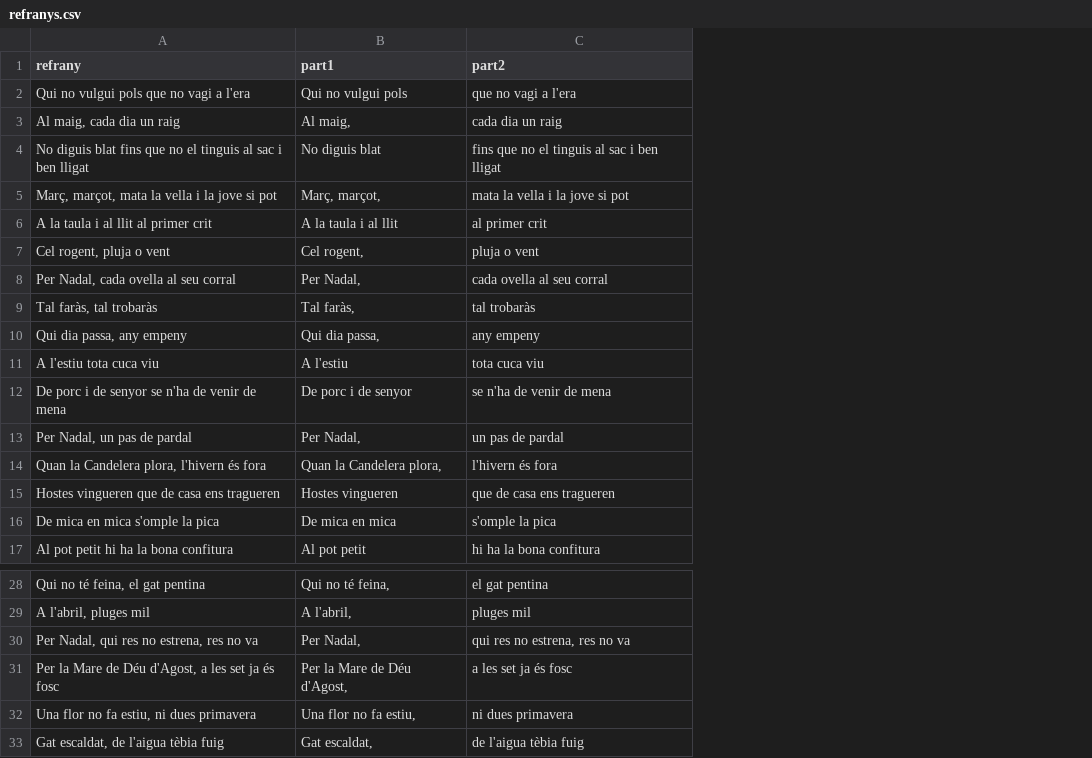
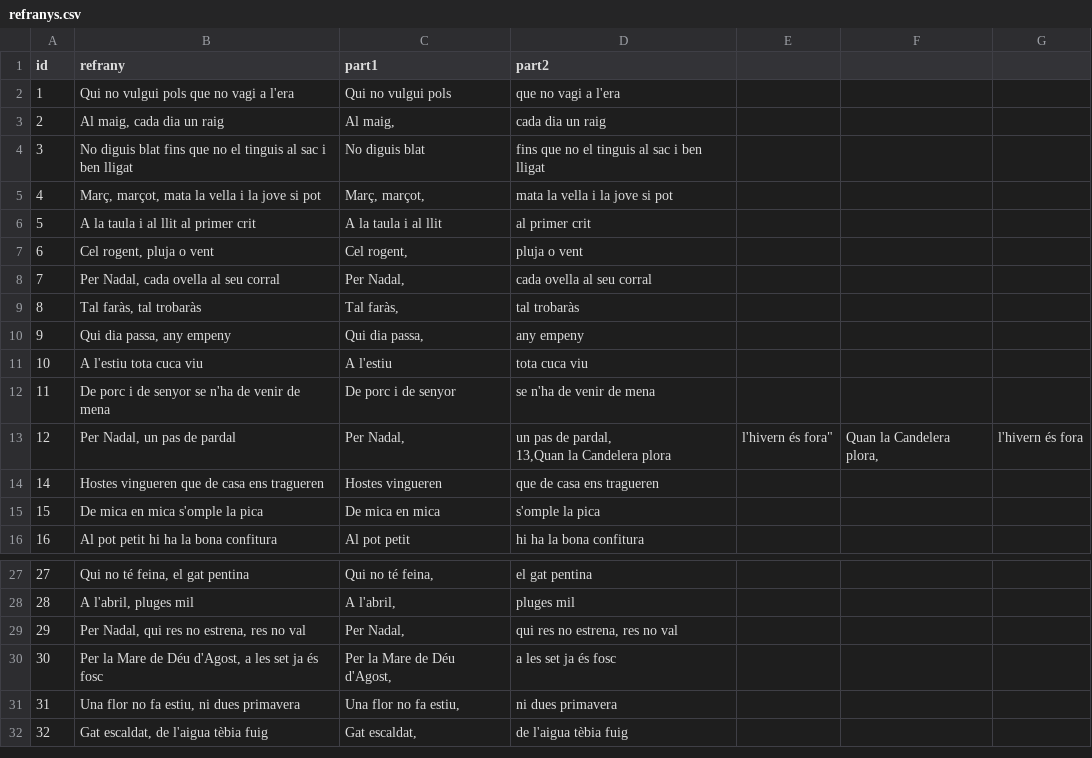
Before and after one commit to jordipuig37/refranys-dos, a CSV file: refranys.csv, drawn as a sheet; only a part is shown, gaps mark what is left out; removed rows and columns are numbered as before the commit, all else as after; ↵ is a line break in a cell; the diff names each change by its address in the sheet, - before the commit and + after, or states it on an @@ line.

```diff
--- a/refranys.csv
+++ b/refranys.csv
+column A (id), rows 2-16: 1 | 2 | 3 | 4 | 5 | 6 | 7 | 8 | 9 | 10 | 11 | 12 | 14 | 15 | 16; rows 27-32: 27 | 28 | 29 | 30 | 31 | 32
+column E, row 13: l'hivern és fora"
+column F, row 13: Quan la Candelera plora,
+column G, row 13: l'hivern és fora
-D13 (part2): un pas de pardal
+D13 (part2): un pas de pardal, ↵ 13,Quan la Candelera plora
-row 14: Quan la Candelera plora, l'hivern és fora | Quan la Candelera plora, | l'hivern és fora
-B29 (refrany): Per Nadal, qui res no estrena, res no va
+B29 (refrany): Per Nadal, qui res no estrena, res no val
-D29 (part2): qui res no estrena, res no va
+D29 (part2): qui res no estrena, res no val
```
